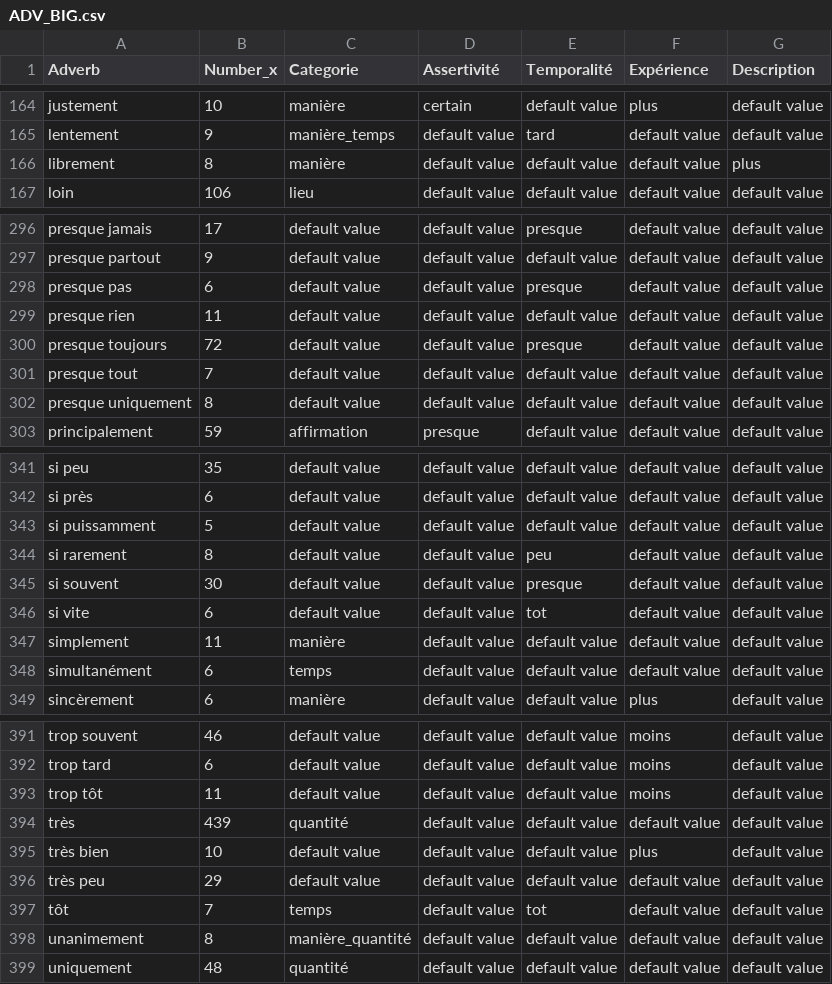
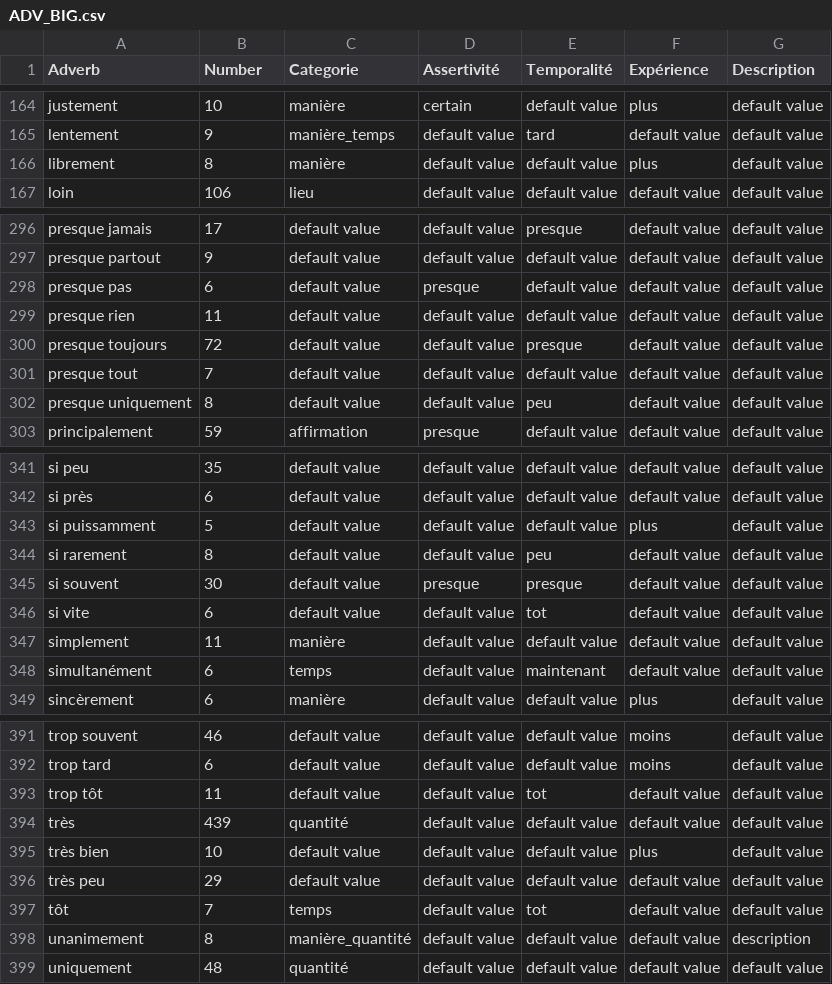
Before and after one commit to LHST-EPFL/eloge_academie, a CSV file: Data/Results/ADV_BIG.csv, drawn as a sheet; only a part is shown, gaps mark what is left out; the diff covers the shown part only.

```diff
--- a/Data/Results/ADV_BIG.csv
+++ b/Data/Results/ADV_BIG.csv
@@ -1 +1 @@
-Adverb,Number_x,Categorie,Assertivité,Temporalité,Expérience,Description
+Adverb,Number,Categorie,Assertivité,Temporalité,Expérience,Description
@@ -165,3 +165,3 @@ justement,10,manière,certain,default value,plus,default value
 lentement,9,manière_temps,default value,tard,default value,default value
-librement,8,manière,default value,default value,default value,plus
+librement,8,manière,default value,default value,plus,default value
 loin,106,lieu,default value,default value,default value,default value
@@ -297,3 +297,3 @@ presque jamais,17,default value,default value,presque,default value,default valu
 presque partout,9,default value,default value,default value,default value,default value
-presque pas,6,default value,default value,presque,default value,default value
+presque pas,6,default value,presque,default value,default value,default value
 presque rien,11,default value,default value,default value,default value,default value
@@ -301,3 +301,3 @@ presque toujours,72,default value,default value,presque,default value,default va
 presque tout,7,default value,default value,default value,default value,default value
-presque uniquement,8,default value,default value,default value,default value,default value
+presque uniquement,8,default value,default value,peu,default value,default value
 principalement,59,affirmation,presque,default value,default value,default value
@@ -342,8 +342,8 @@ si peu,35,default value,default value,default value,default value,default value
 si près,6,default value,default value,default value,default value,default value
-si puissamment,5,default value,default value,default value,default value,default value
+si puissamment,5,default value,default value,default value,plus,default value
 si rarement,8,default value,default value,peu,default value,default value
-si souvent,30,default value,default value,presque,default value,default value
+si souvent,30,default value,presque,presque,default value,default value
 si vite,6,default value,default value,tot,default value,default value
 simplement,11,manière,default value,default value,default value,default value
-simultanément,6,temps,default value,default value,default value,default value
+simultanément,6,temps,default value,maintenant,default value,default value
 sincèrement,6,manière,default value,default value,plus,default value
@@ -392,3 +392,3 @@ trop souvent,46,default value,default value,default value,moins,default value
 trop tard,6,default value,default value,default value,moins,default value
-trop tôt,11,default value,default value,default value,moins,default value
+trop tôt,11,default value,default value,tot,default value,default value
 très,439,quantité,default value,default value,default value,default value
@@ -397,3 +397,3 @@ très peu,29,default value,default value,default value,default value,default val
 tôt,7,temps,default value,tot,default value,default value
-unanimement,8,manière_quantité,default value,default value,default value,default value
+unanimement,8,manière_quantité,default value,default value,default value,description
 uniquement,48,quantité,default value,default value,default value,default value
```
Also changed, not shown: 34 edited cells elsewhere in this file, Data/Results/Adverbs.csv, 44 other files.
